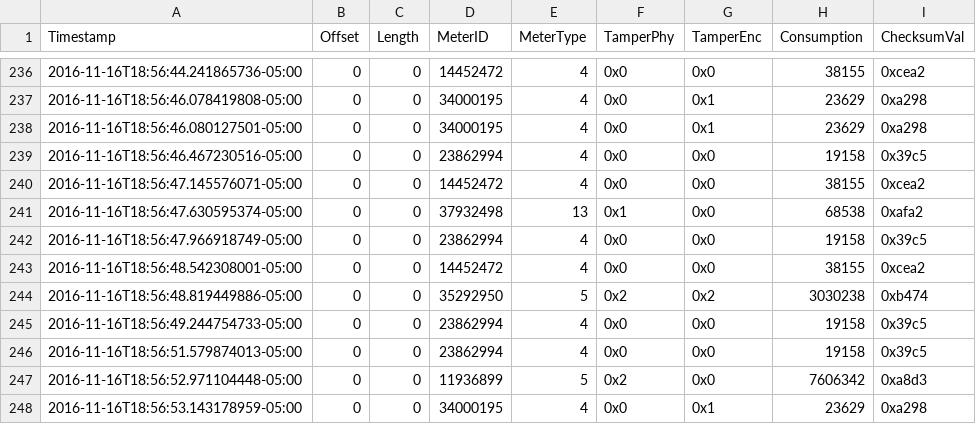
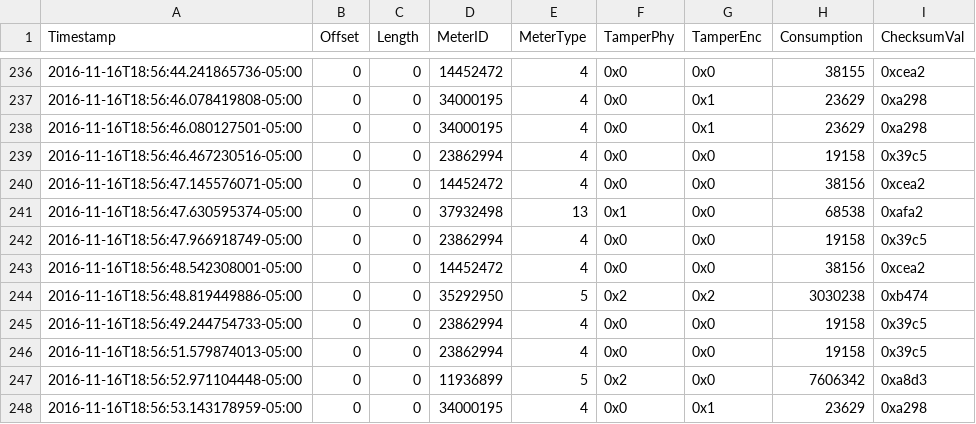
Before and after one commit to KaushikRaghuNimmagadda/midterm, a CSV file: exampleAMR.csv, drawn as a sheet; only a part is shown, gaps mark what is left out.

Commit message:
Update exampleAMR.csv

```diff
--- a/exampleAMR.csv
+++ b/exampleAMR.csv
@@ -239,6 +239,6 @@ Timestamp,Offset,Length,MeterID,MeterType,TamperPhy,TamperEnc,Consumption,Checks
 2016-11-16T18:56:46.467230516-05:00,0,0,23862994,4,0x0,0x0,19158,0x39c5
-2016-11-16T18:56:47.145576071-05:00,0,0,14452472,4,0x0,0x0,38155,0xcea2
+2016-11-16T18:56:47.145576071-05:00,0,0,14452472,4,0x0,0x0,38156,0xcea2
 2016-11-16T18:56:47.630595374-05:00,0,0,37932498,13,0x1,0x0,68538,0xafa2
 2016-11-16T18:56:47.966918749-05:00,0,0,23862994,4,0x0,0x0,19158,0x39c5
-2016-11-16T18:56:48.542308001-05:00,0,0,14452472,4,0x0,0x0,38155,0xcea2
+2016-11-16T18:56:48.542308001-05:00,0,0,14452472,4,0x0,0x0,38156,0xcea2
 2016-11-16T18:56:48.819449886-05:00,0,0,35292950,5,0x2,0x2,3030238,0xb474
```
